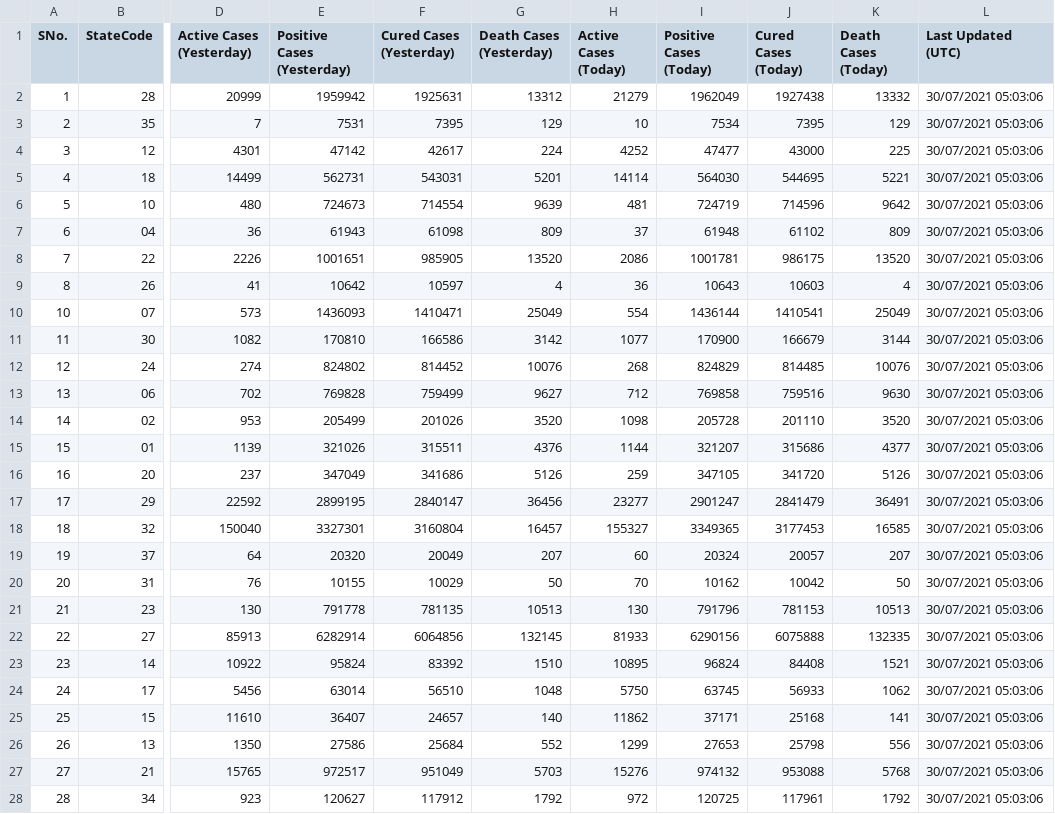
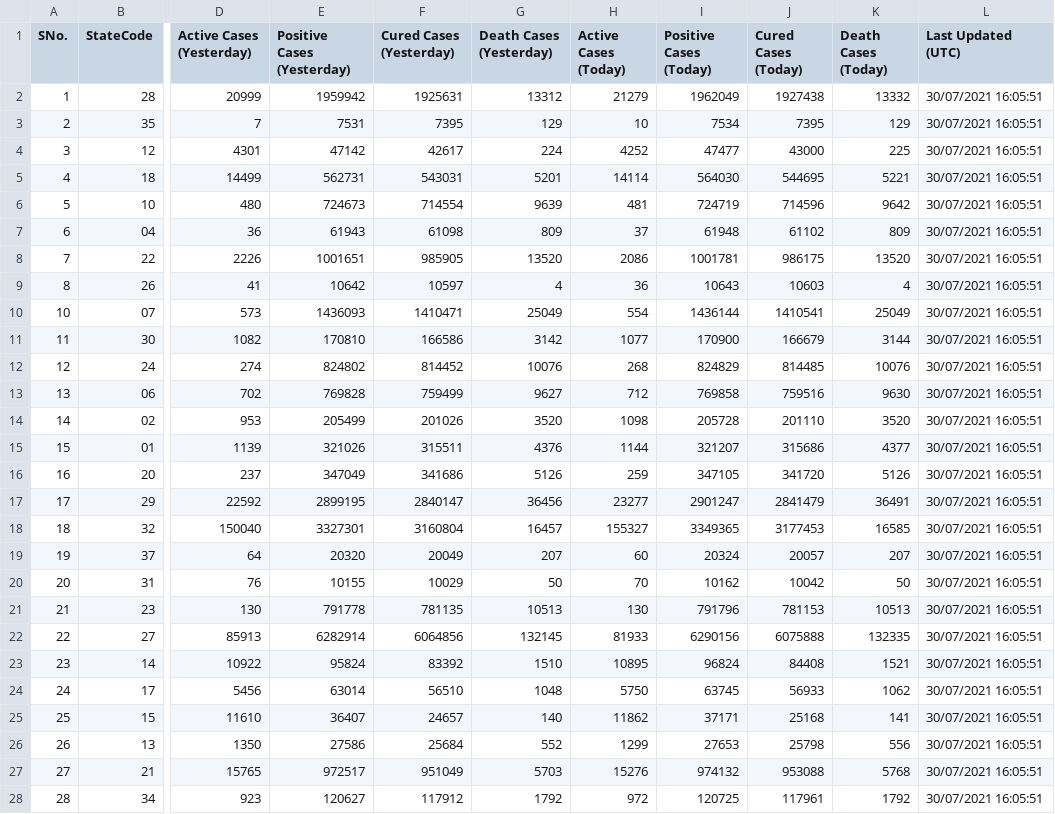
Before and after one commit to quantumudit/Python-Projects, a CSV file: 02_Data_Analysis/01_India_COVID-19_Current_Status_Analysis/01_DATA/02_FLATFILE/India_COV19_Current_Status.csv, drawn as a sheet; only a part is shown, gaps mark what is left out; the diff covers the shown part only; the diff names each change by its address in the sheet, - before the commit and + after, or states it on an @@ line.

```diff
--- a/02_Data_Analysis/01_India_COVID-19_Current_Status_Analysis/01_DATA/02_FLATFILE/India_COV19_Current_Status.csv
+++ b/02_Data_Analysis/01_India_COVID-19_Current_Status_Analysis/01_DATA/02_FLATFILE/India_COV19_Current_Status.csv
-L2:L28 (Last Updated (UTC)): 30/07/2021 05:03:06
+L2:L28 (Last Updated (UTC)): 30/07/2021 16:05:51
```
Also changed, not shown: 9 edited cells elsewhere in this file.
